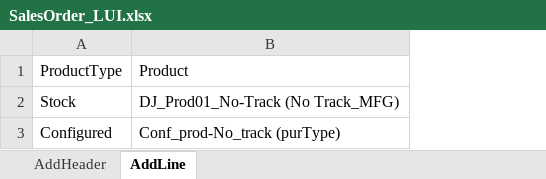
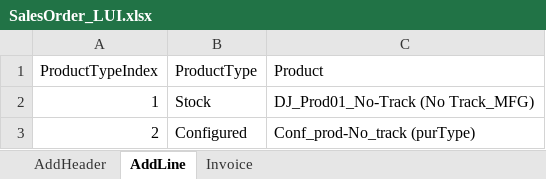
Before and after one commit to msuryawanshi20/ParallelExecution, an Excel workbook: templates/DEVQAFF/SalesOrder_LUI.xlsx, sheet AddLine, drawn as a sheet; values as stored, in another font and other column widths than the file's, no borders; the diff names each change by its address in the sheet, - before the commit and + after, or states it on an @@ line.

```diff
--- a/templates/DEVQAFF/SalesOrder_LUI.xlsx (sheet AddLine)
+++ b/templates/DEVQAFF/SalesOrder_LUI.xlsx (sheet AddLine)
+sheet tab: Invoice
+column A (ProductTypeIndex), rows 2-3: 1 | 2
```
Also changed, not shown: templates/AutomationOrg/Create Engineering Item Master.xlsx, 13 other files.
